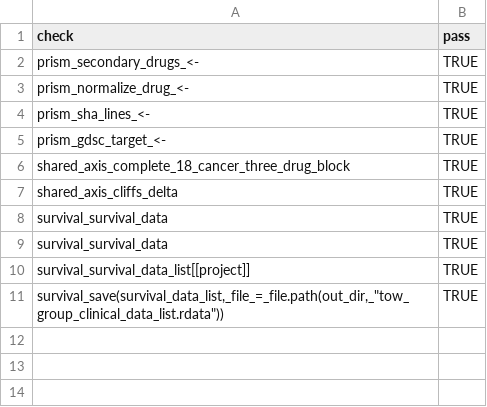
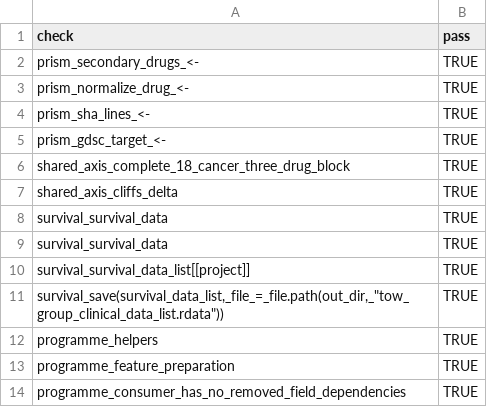
Before and after one commit to liedog123/LM_pan_cancer_C1-C4_atlas, a TSV file: checks/retained_logic_check.tsv, drawn as a sheet; the diff names each change by its address in the sheet, - before the commit and + after, or states it on an @@ line.

```diff
--- a/checks/retained_logic_check.tsv
+++ b/checks/retained_logic_check.tsv
+row 12: programme_helpers | TRUE
+row 13: programme_feature_preparation | TRUE
+row 14: programme_consumer_has_no_removed_field_dependencies | TRUE
```
Also changed, not shown: checks/interface_checks.tsv, checks/source_scope_check.tsv, 9 other files.
